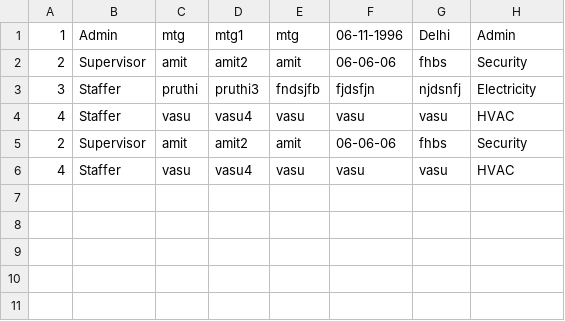
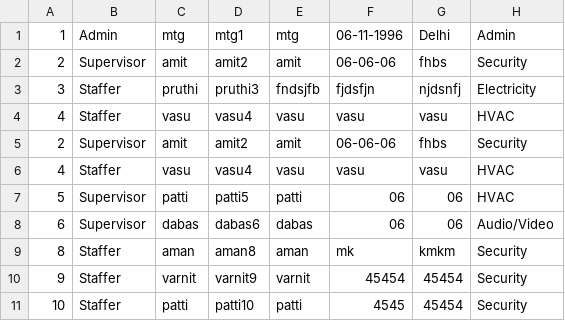
Before and after one commit to mayankmtg/FmsSystem, a CSV file: database/userinfo.csv, drawn as a sheet.

```diff
--- a/database/userinfo.csv
+++ b/database/userinfo.csv
@@ -6 +6,6 @@
 4,Staffer,vasu,vasu4,vasu,vasu,vasu,HVAC
+5,Supervisor,patti,patti5,patti,06,06,HVAC
+6,Supervisor,dabas,dabas6,dabas,06,06,Audio/Video
+8,Staffer,aman,aman8,aman,mk,kmkm,Security
+9,Staffer,varnit,varnit9,varnit,45454,45454,Security
+10,Staffer,patti,patti10,patti,4545,45454,Security
```
Also changed, not shown: database/Log.csv, 11 other files.
